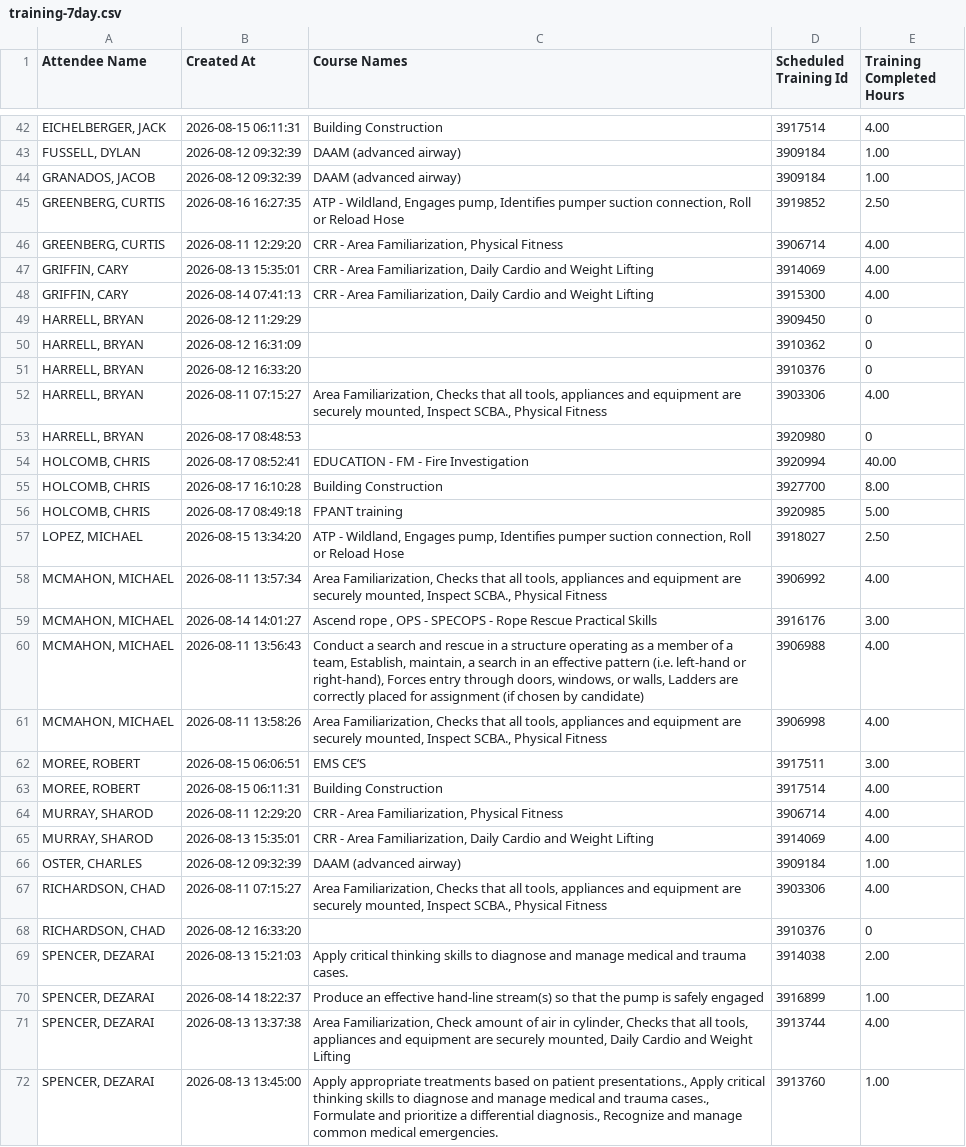
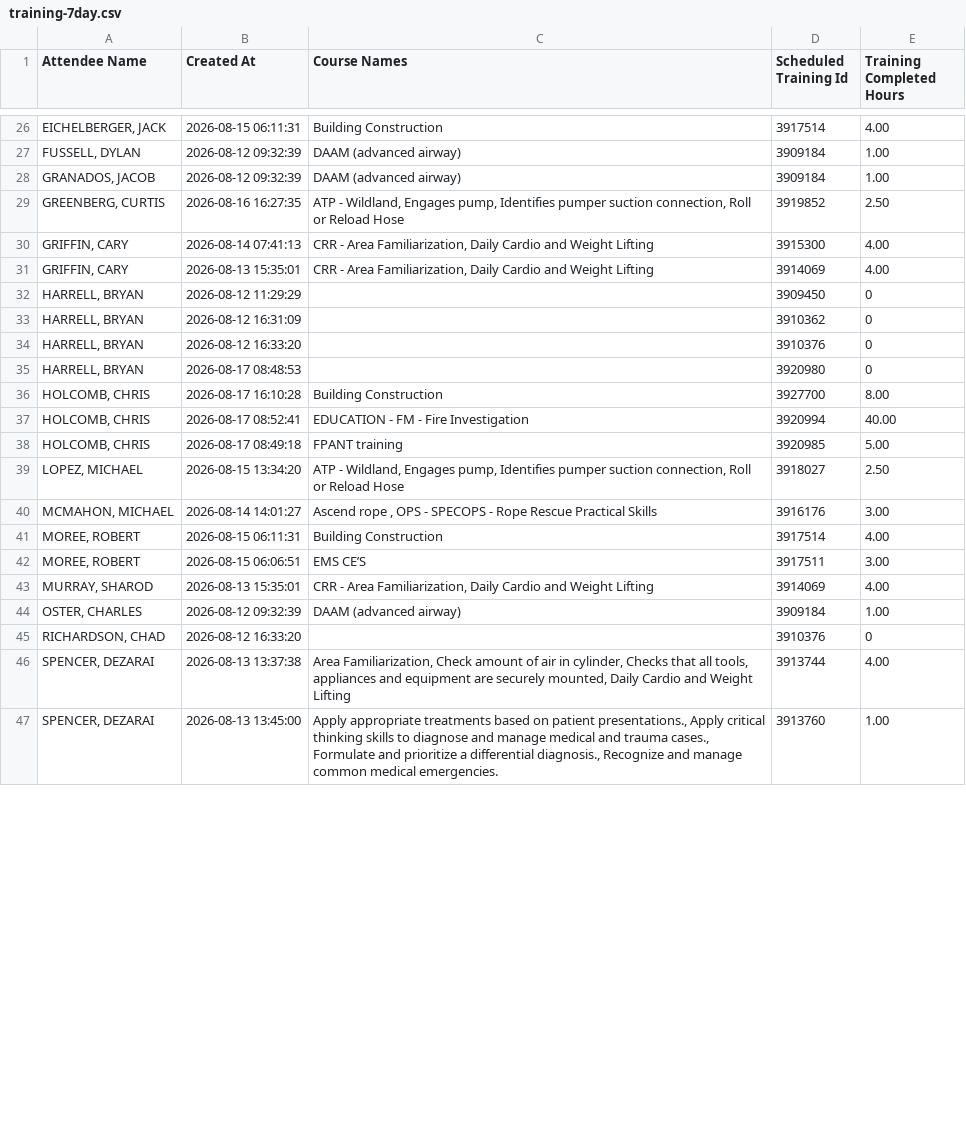
Before and after one commit to chfd-dashboard/Performance-Metrics, a CSV file: data/training-7day.csv, drawn as a sheet; only a part is shown, gaps mark what is left out; the diff covers the shown part only.

```diff
--- a/data/training-7day.csv
+++ b/data/training-7day.csv
@@ -45,5 +29,4 @@
 "GREENBERG, CURTIS","2026-08-16 16:27:35","ATP - Wildland, Engages pump, Identifies pumper suction connection, Roll or Reload Hose",3919852,2.50
-"GREENBERG, CURTIS","2026-08-11 12:29:20","CRR - Area Familiarization, Physical Fitness",3906714,4.00
+"GRIFFIN, CARY","2026-08-14 07:41:13","CRR - Area Familiarization, Daily Cardio and Weight Lifting",3915300,4.00
 "GRIFFIN, CARY","2026-08-13 15:35:01","CRR - Area Familiarization, Daily Cardio and Weight Lifting",3914069,4.00
-"GRIFFIN, CARY","2026-08-14 07:41:13","CRR - Area Familiarization, Daily Cardio and Weight Lifting",3915300,4.00
 "HARRELL, BRYAN","2026-08-12 11:29:29",,3909450,0
@@ -51,21 +34,13 @@
 "HARRELL, BRYAN","2026-08-12 16:33:20",,3910376,0
-"HARRELL, BRYAN","2026-08-11 07:15:27","Area Familiarization, Checks that all tools, appliances and equipment are securely mounted, Inspect SCBA., Physical Fitness",3903306,4.00
 "HARRELL, BRYAN","2026-08-17 08:48:53",,3920980,0
+"HOLCOMB, CHRIS","2026-08-17 16:10:28","Building Construction ",3927700,8.00
 "HOLCOMB, CHRIS","2026-08-17 08:52:41","EDUCATION - FM - Fire Investigation",3920994,40.00
-"HOLCOMB, CHRIS","2026-08-17 16:10:28","Building Construction ",3927700,8.00
 "HOLCOMB, CHRIS","2026-08-17 08:49:18","FPANT training",3920985,5.00
 "LOPEZ, MICHAEL","2026-08-15 13:34:20","ATP - Wildland, Engages pump, Identifies pumper suction connection, Roll or Reload Hose",3918027,2.50
-"MCMAHON, MICHAEL","2026-08-11 13:57:34","Area Familiarization, Checks that all tools, appliances and equipment are securely mounted, Inspect SCBA., Physical Fitness",3906992,4.00
 "MCMAHON, MICHAEL","2026-08-14 14:01:27","Ascend rope , OPS - SPECOPS - Rope Rescue Practical Skills",3916176,3.00
-"MCMAHON, MICHAEL","2026-08-11 13:56:43","Conduct a search and rescue in a structure operating as a member of a team, Establish, maintain, a search in an effective pattern (i.e. left-hand or right-hand), Forces entry through doors, windows, or walls, Ladders are correctly placed for assignment (if chosen by candidate)",3906988,4.00
-"MCMAHON, MICHAEL","2026-08-11 13:58:26","Area Familiarization, Checks that all tools, appliances and equipment are securely mounted, Inspect SCBA., Physical Fitness",3906998,4.00
+"MOREE, ROBERT","2026-08-15 06:11:31","Building Construction ",3917514,4.00
 "MOREE, ROBERT","2026-08-15 06:06:51","EMS CE’S",3917511,3.00
-"MOREE, ROBERT","2026-08-15 06:11:31","Building Construction ",3917514,4.00
-"MURRAY, SHAROD","2026-08-11 12:29:20","CRR - Area Familiarization, Physical Fitness",3906714,4.00
 "MURRAY, SHAROD","2026-08-13 15:35:01","CRR - Area Familiarization, Daily Cardio and Weight Lifting",3914069,4.00
 "OSTER, CHARLES","2026-08-12 09:32:39","DAAM (advanced airway)",3909184,1.00
-"RICHARDSON, CHAD","2026-08-11 07:15:27","Area Familiarization, Checks that all tools, appliances and equipment are securely mounted, Inspect SCBA., Physical Fitness",3903306,4.00
 "RICHARDSON, CHAD","2026-08-12 16:33:20",,3910376,0
-"SPENCER, DEZARAI","2026-08-13 15:21:03","Apply critical thinking skills to diagnose and manage medical and trauma cases.",3914038,2.00
-"SPENCER, DEZARAI","2026-08-14 18:22:37","Produce an effective hand-line stream(s) so that the pump is safely engaged",3916899,1.00
 "SPENCER, DEZARAI","2026-08-13 13:37:38","Area Familiarization, Check amount of air in cylinder, Checks that all tools, appliances and equipment are securely mounted, Daily Cardio and Weight Lifting",3913744,4.00
```
Also changed, not shown: 21 removed rows and 9 moved rows elsewhere in this file.
